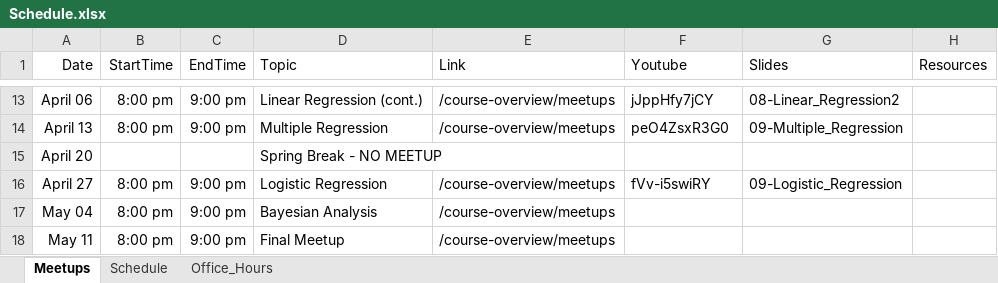
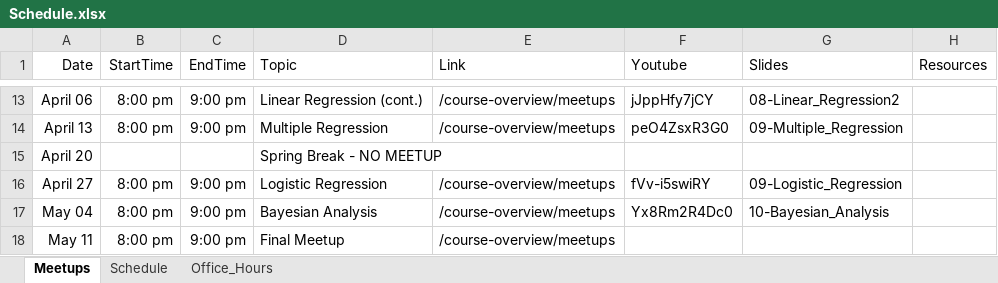
Before and after one commit to jbryer/DATA606Spring2022, an Excel workbook: Schedule.xlsx, sheet Meetups, drawn as a sheet; only a part is shown, gaps mark what is left out; values as stored, in another font and other column widths than the file's, no borders; the diff names each change by its address in the sheet, - before the commit and + after, or states it on an @@ line.

Commit message:
Added meetup.

```diff
--- a/Schedule.xlsx (sheet Meetups)
+++ b/Schedule.xlsx (sheet Meetups)
-F17 (Youtube): (empty)
+F17 (Youtube): Yx8Rm2R4Dc0
-G17 (Slides): (empty)
+G17 (Slides): 10-Bayesian_Analysis
```
Also changed, not shown: 57 other files.
